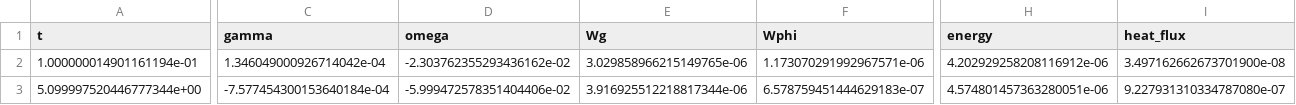
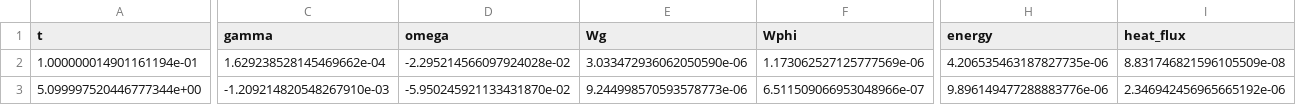
Before and after one commit to uwplasma/NEOPAX, a CSV file: examples/outputs/w7x_trinity3d_stage4_t_ion/runs/rho_004_r0p3500_fd_t_H/run.diagnostics.csv, drawn as a sheet; only a part is shown, gaps mark what is left out; the diff covers the shown part only; the diff names each change by its address in the sheet, - before the commit and + after, or states it on an @@ line.

```diff
--- a/examples/outputs/w7x_trinity3d_stage4_t_ion/runs/rho_004_r0p3500_fd_t_H/run.diagnostics.csv
+++ b/examples/outputs/w7x_trinity3d_stage4_t_ion/runs/rho_004_r0p3500_fd_t_H/run.diagnostics.csv
-C2 (gamma): 1.346049000926714042e-04
+C2 (gamma): 1.629238528145469662e-04
-D2 (omega): -2.303762355293436162e-02
+D2 (omega): -2.295214566097924028e-02
-E2 (Wg): 3.029858966215149765e-06
+E2 (Wg): 3.033472936062050590e-06
-F2 (Wphi): 1.173070291992967571e-06
+F2 (Wphi): 1.173062527125777569e-06
-H2 (energy): 4.202929258208116912e-06
+H2 (energy): 4.206535463187827735e-06
-I2 (heat_flux): 3.497162662673701900e-08
+I2 (heat_flux): 8.831746821596105509e-08
-C3 (gamma): -7.577454300153640184e-04
+C3 (gamma): -1.209214820548267910e-03
-D3 (omega): -5.999472578351404406e-02
+D3 (omega): -5.950245921133431870e-02
-E3 (Wg): 3.916925512218817344e-06
+E3 (Wg): 9.244998570593578773e-06
-F3 (Wphi): 6.578759451444629183e-07
+F3 (Wphi): 6.511509066953048966e-07
-H3 (energy): 4.574801457363280051e-06
+H3 (energy): 9.896149477288883776e-06
-I3 (heat_flux): 9.227931310334787080e-07
+I3 (heat_flux): 2.346942456965665192e-06
```
Also changed, not shown: 6 edited cells elsewhere in this file, examples/outputs/w7x_trinity3d_stage4_t_ion/normalization_audit.csv, examples/outputs/w7x_trinity3d_stage4_t_ion/runs.csv, 15 other files.
